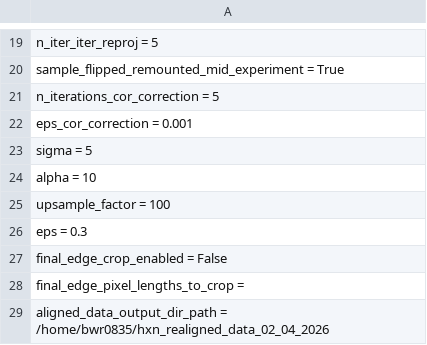
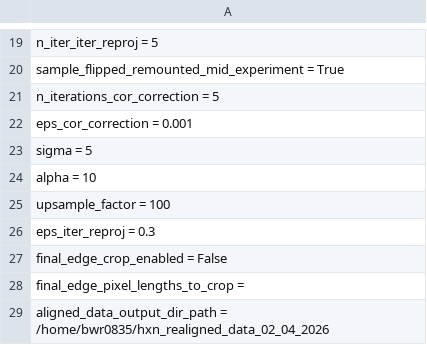
Before and after one commit to bwr0835/XRF_tomography, a CSV file: 3D/hxn_preprocessing_inputs.csv, drawn as a sheet; only a part is shown, gaps mark what is left out.

Commit message:
Update hxn_preprocessing_inputs.csv

```diff
--- a/3D/hxn_preprocessing_inputs.csv
+++ b/3D/hxn_preprocessing_inputs.csv
@@ -25,3 +25,3 @@ alpha = 10
 upsample_factor = 100
-eps = 0.3
+eps_iter_reproj = 0.3
 final_edge_crop_enabled = False
```
